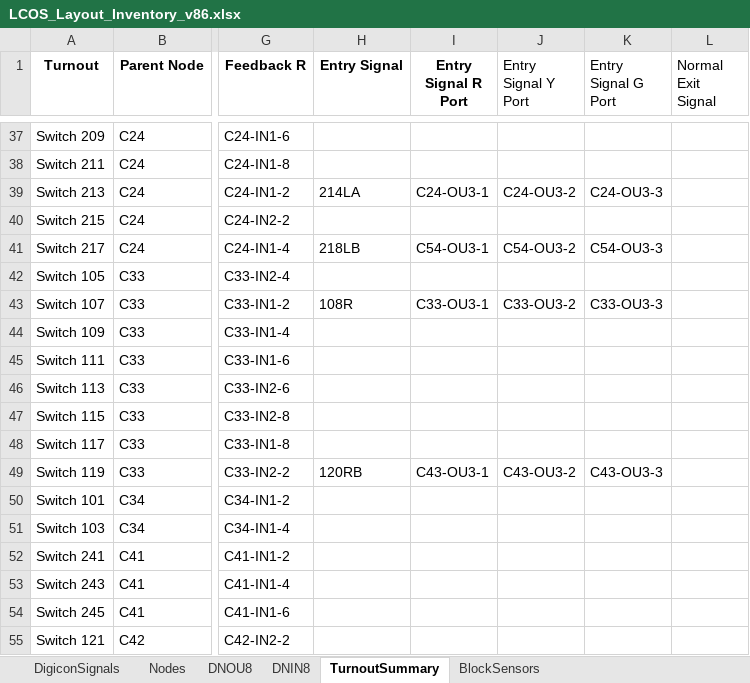
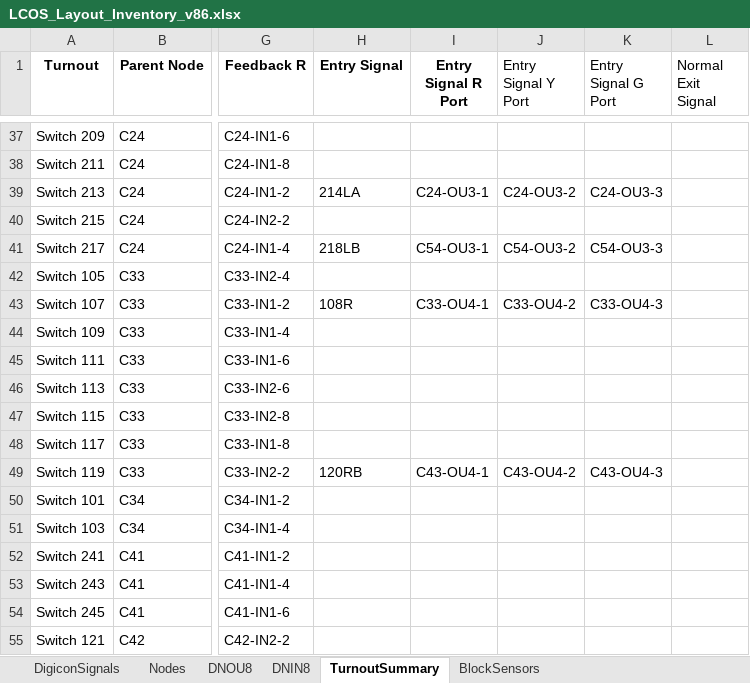
Before and after one commit to lnevo/hart, an Excel workbook: docs/wiring/LCOS_Layout_Inventory_v86.xlsx, sheet TurnoutSummary, drawn as a sheet; only a part is shown, gaps mark what is left out; values as stored, in another font and other column widths than the file's, no borders; the diff names each change by its address in the sheet, - before the commit and + after, or states it on an @@ line.

```diff
--- a/docs/wiring/LCOS_Layout_Inventory_v86.xlsx (sheet TurnoutSummary)
+++ b/docs/wiring/LCOS_Layout_Inventory_v86.xlsx (sheet TurnoutSummary)
-I43 (Entry Signal R Port): C33-OU3-1
+I43 (Entry Signal R Port): C33-OU4-1
-J43 (Entry Signal Y Port): C33-OU3-2
+J43 (Entry Signal Y Port): C33-OU4-2
-K43 (Entry Signal G Port): C33-OU3-3
+K43 (Entry Signal G Port): C33-OU4-3
-I49 (Entry Signal R Port): C43-OU3-1
+I49 (Entry Signal R Port): C43-OU4-1
-J49 (Entry Signal Y Port): C43-OU3-2
+J49 (Entry Signal Y Port): C43-OU4-2
-K49 (Entry Signal G Port): C43-OU3-3
+K49 (Entry Signal G Port): C43-OU4-3
```
Also changed, not shown: sheet DNOU8, sheet BlockSensors, sheet Nodes, 11 other files.
